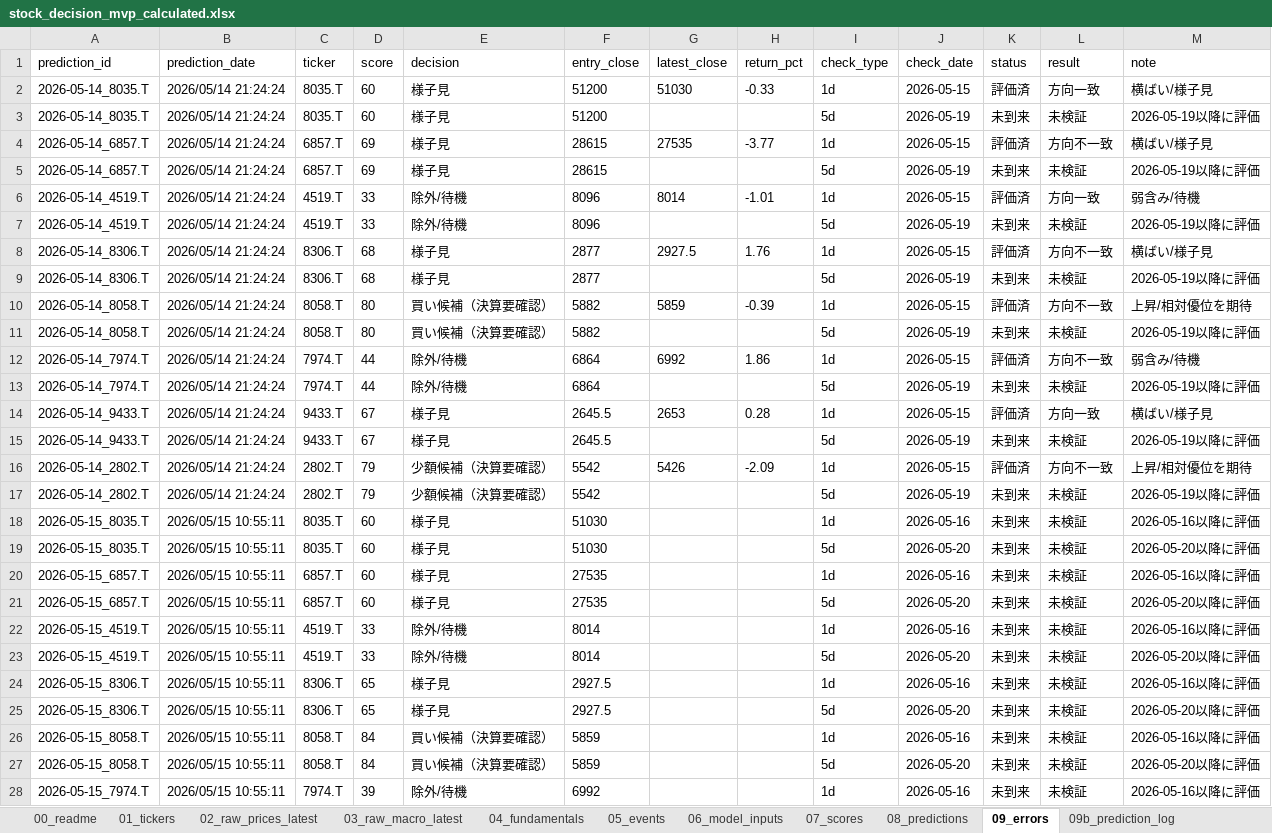
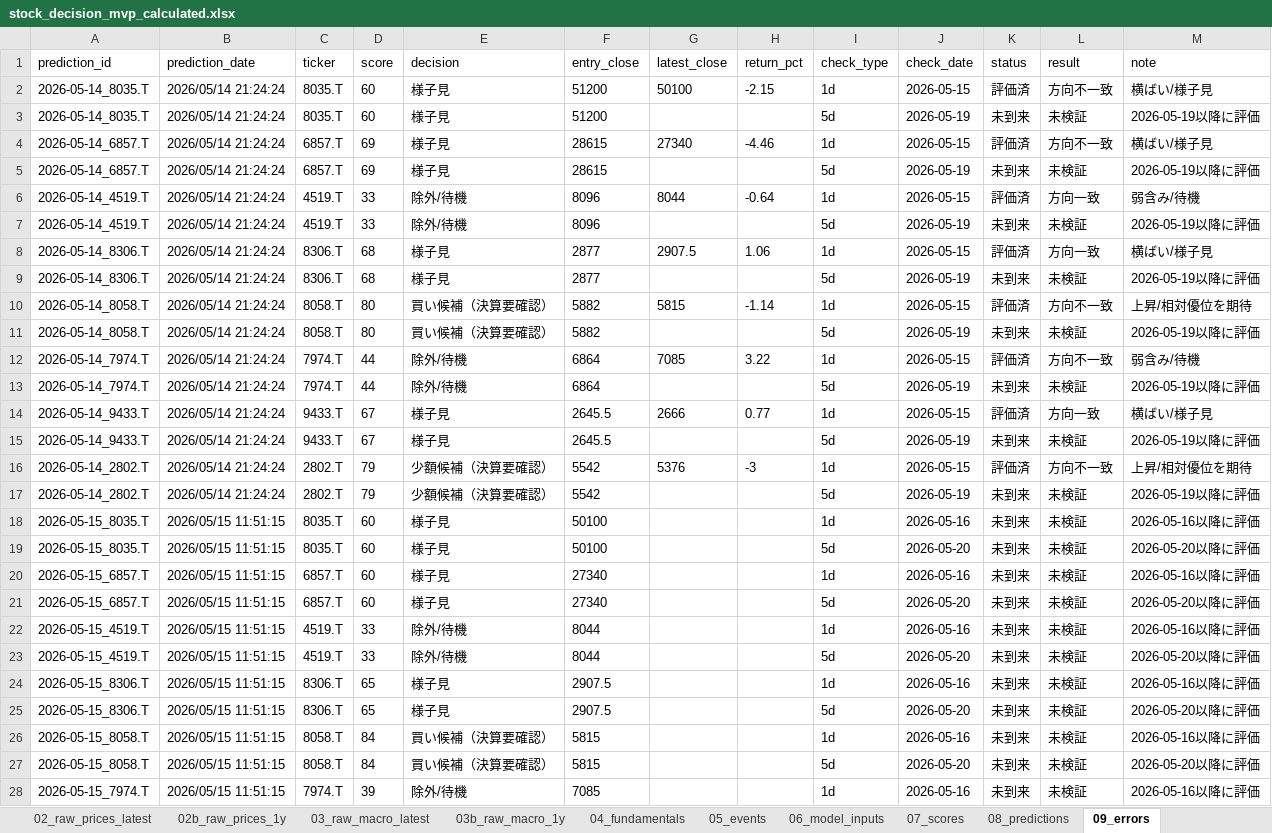
Before and after one commit to ob198-cpu/kabu, an Excel workbook: stock_decision_mvp_calculated.xlsx, sheet 09_errors, drawn as a sheet; only a part is shown; values as stored, in another font and other column widths than the file's, no borders; the diff covers the shown part only; the diff names each change by its address in the sheet, - before the commit and + after, or states it on an @@ line.

Commit message:
Add one year raw data sheets

```diff
--- a/stock_decision_mvp_calculated.xlsx (sheet 09_errors)
+++ b/stock_decision_mvp_calculated.xlsx (sheet 09_errors)
+sheet tab: 02b_raw_prices_1y
+sheet tab: 03b_raw_macro_1y
-G2 (latest_close): 51030
+G2 (latest_close): 50100
-H2 (return_pct): -0.33
+H2 (return_pct): -2.15
-L2 (result): 方向一致
+L2 (result): 方向不一致
-G4 (latest_close): 27535
+G4 (latest_close): 27340
-H4 (return_pct): -3.77
+H4 (return_pct): -4.46
-G6 (latest_close): 8014
+G6 (latest_close): 8044
-H6 (return_pct): -1.01
+H6 (return_pct): -0.64
-G8 (latest_close): 2927.5
+G8 (latest_close): 2907.5
-H8 (return_pct): 1.76
+H8 (return_pct): 1.06
-L8 (result): 方向不一致
+L8 (result): 方向一致
-G10 (latest_close): 5859
+G10 (latest_close): 5815
-H10 (return_pct): -0.39
+H10 (return_pct): -1.14
-G12 (latest_close): 6992
+G12 (latest_close): 7085
-H12 (return_pct): 1.86
+H12 (return_pct): 3.22
-G14 (latest_close): 2653
+G14 (latest_close): 2666
-H14 (return_pct): 0.28
+H14 (return_pct): 0.77
-G16 (latest_close): 5426
+G16 (latest_close): 5376
-H16 (return_pct): -2.09
+H16 (return_pct): -3
-B18:B28 (prediction_date): 2026/05/15 10:55:11
+B18:B28 (prediction_date): 2026/05/15 11:51:15
-F18:F19 (entry_close): 51030
+F18:F19 (entry_close): 50100
-F20:F21 (entry_close): 27535
+F20:F21 (entry_close): 27340
-F22:F23 (entry_close): 8014
+F22:F23 (entry_close): 8044
-F24:F25 (entry_close): 2927.5
+F24:F25 (entry_close): 2907.5
-F26:F27 (entry_close): 5859
+F26:F27 (entry_close): 5815
-F28 (entry_close): 6992
+F28 (entry_close): 7085
```
Also changed, not shown: 14 edited cells elsewhere in this sheet, sheet 17_excel_audit, sheet 06_model_inputs, sheet 14_score_history, sheet 02_raw_prices_latest, sheet 09b_prediction_log, sheet 04_fundamentals, 9 more sheets, 4 other files.
